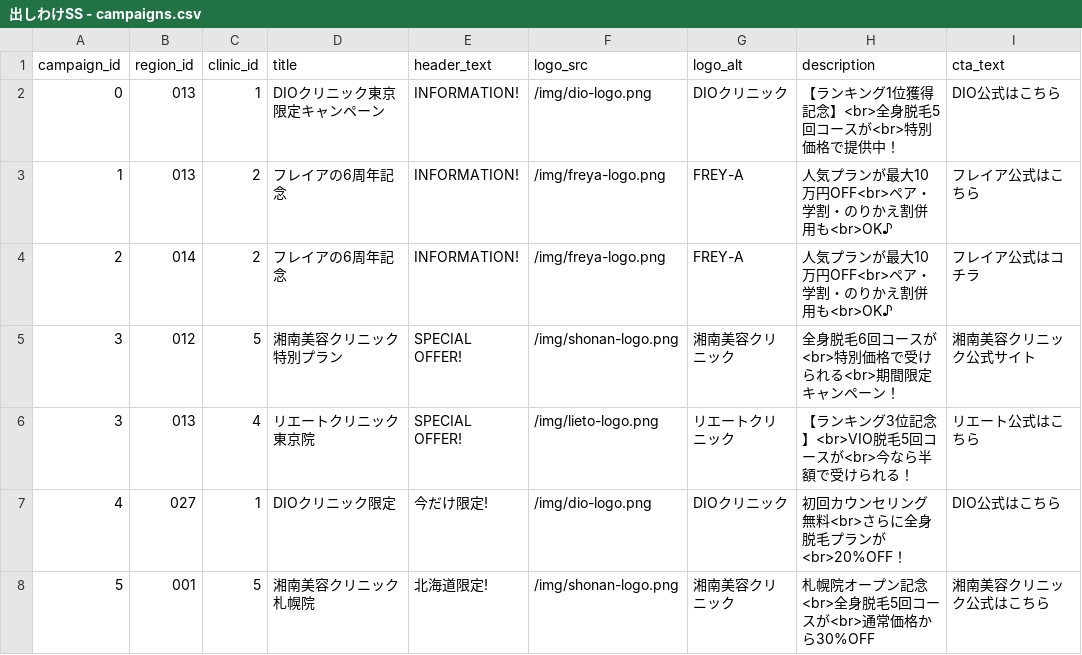
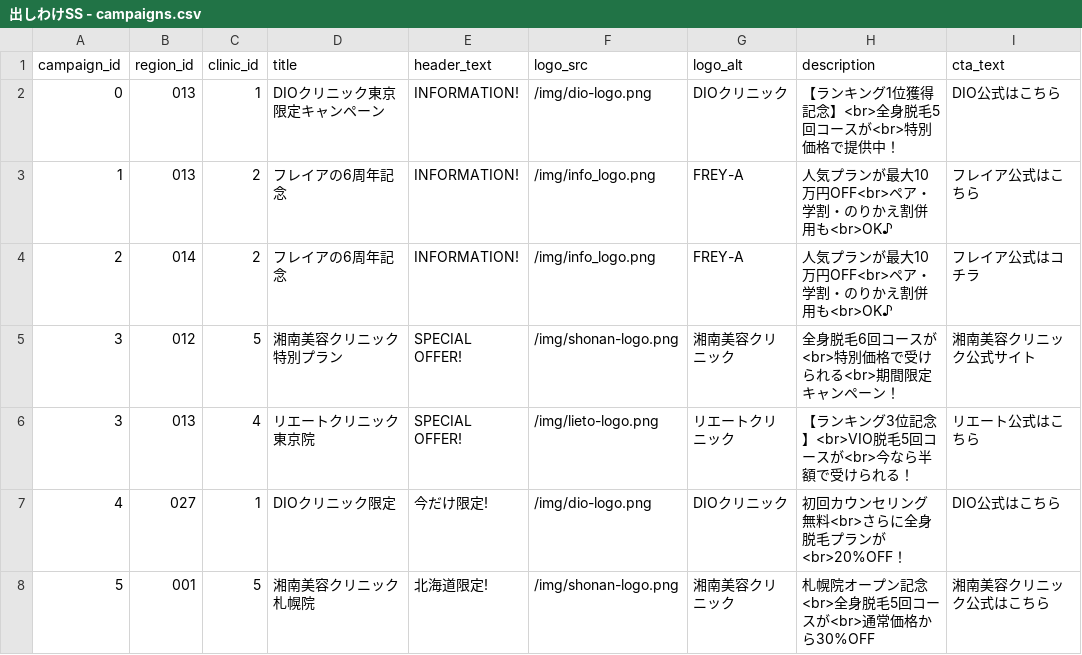
Before and after one commit to sennaoyuki/format_Site_2_-structure, a CSV file: public/data/出しわけSS - campaigns.csv, drawn as a sheet; only a part is shown; the diff names each change by its address in the sheet, - before the commit and + after, or states it on an @@ line.

```diff
--- a/public/data/出しわけSS - campaigns.csv
+++ b/public/data/出しわけSS - campaigns.csv
-F3:F4 (logo_src): /img/freya-logo.png
+F3:F4 (logo_src): /img/info_logo.png
```
Also changed, not shown: 1 other file.
